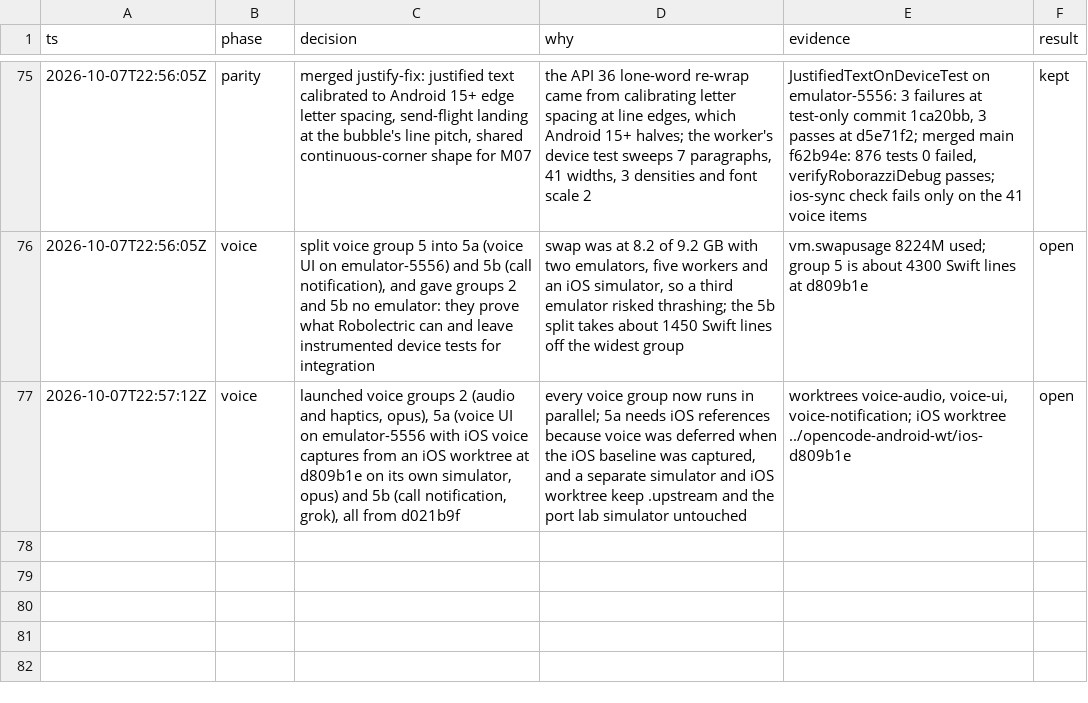
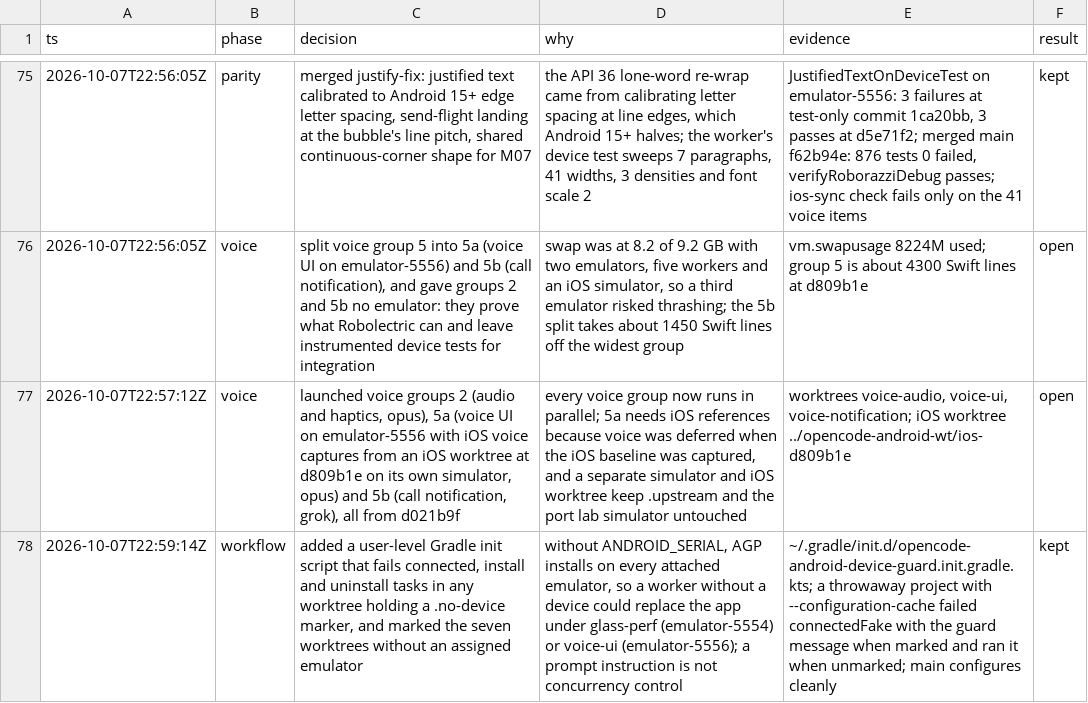
Before and after one commit to CrashedSystem/opencode-android, a TSV file: docs/port/decisions.tsv, drawn as a sheet; only a part is shown, gaps mark what is left out; the diff names each change by its address in the sheet, - before the commit and + after, or states it on an @@ line.

Commit message:
docs(port): log the device guard

```diff
--- a/docs/port/decisions.tsv
+++ b/docs/port/decisions.tsv
+row 78: 2026-10-07T22:59:14Z | workflow | added a user-level Gradle init script that fails connected, install and uninstall tasks in any worktree holding a .no-device marker, and marked the seven worktrees without an assigned emulator | without ANDROID_SERIAL, AGP installs on every attached emulator, so a worker without a device could replace the app under glass-perf (emulator-5554) or voice-ui (emulator-5556); a prompt instruction is not concurrency control | ~/.gradle/init.d/opencode-android-device-guard.init.gradle.kts; a throwaway project with --configuration-cache failed connectedFake with the guard message when marked and ran it when unmarked; main configures cleanly | kept
```
